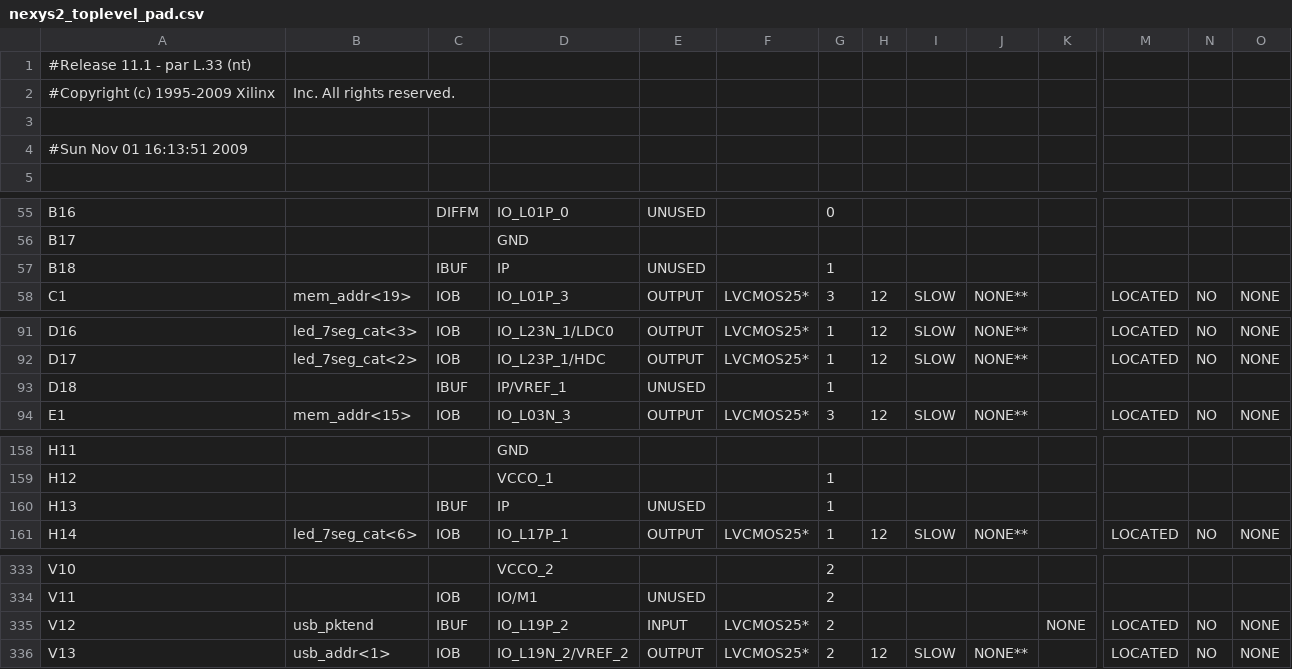
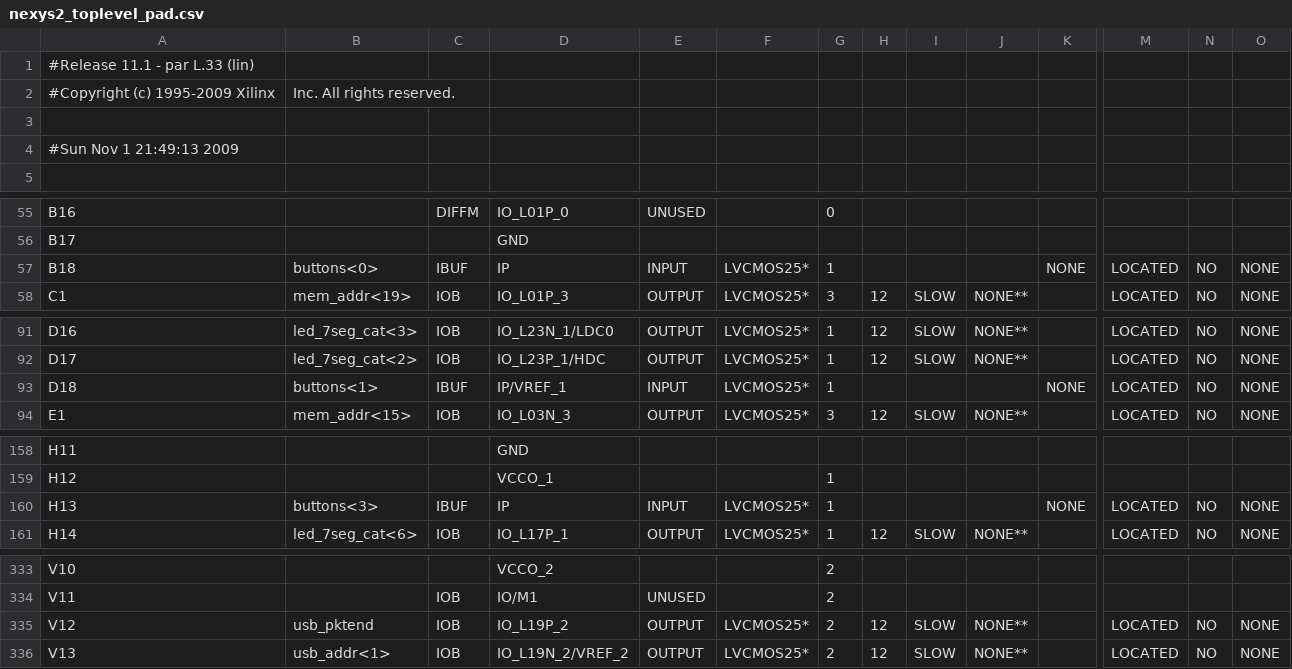
Before and after one commit to pricem/da_platform, a CSV file: xilinx/sandbox/nexys2_toplevel_pad.csv, drawn as a sheet; only a part is shown, gaps mark what is left out; the diff covers the shown part only; the diff names each change by its address in the sheet, - before the commit and + after, or states it on an @@ line.

```diff
--- a/xilinx/sandbox/nexys2_toplevel_pad.csv
+++ b/xilinx/sandbox/nexys2_toplevel_pad.csv
-A1: #Release 11.1 - par L.33 (nt)
+A1: #Release 11.1 - par L.33 (lin)
-A4: #Sun Nov 01 16:13:51 2009
+A4: #Sun Nov 1 21:49:13 2009
-B57: (empty)
+B57: buttons<0>
-E57: UNUSED
+E57: INPUT
-F57: (empty)
+F57: LVCMOS25*
-K57: (empty)
+K57: NONE
-M57: (empty)
+M57: LOCATED
-N57: (empty)
+N57: NO
-O57: (empty)
+O57: NONE
-B93: (empty)
+B93: buttons<1>
-E93: UNUSED
+E93: INPUT
-F93: (empty)
+F93: LVCMOS25*
-K93: (empty)
+K93: NONE
-M93: (empty)
+M93: LOCATED
-N93: (empty)
+N93: NO
-O93: (empty)
+O93: NONE
-B160: (empty)
+B160: buttons<3>
-E160: UNUSED
+E160: INPUT
-F160: (empty)
+F160: LVCMOS25*
-K160: (empty)
+K160: NONE
-M160: (empty)
+M160: LOCATED
-N160: (empty)
+N160: NO
-O160: (empty)
+O160: NONE
-C335: IBUF
+C335: IOB
-E335: INPUT
+E335: OUTPUT
-H335: (empty)
+H335: 12
-I335: (empty)
+I335: SLOW
-J335: (empty)
+J335: NONE**
-K335: NONE
+K335: (empty)
```
Also changed, not shown: 89 edited cells elsewhere in this file, 54 other files.
